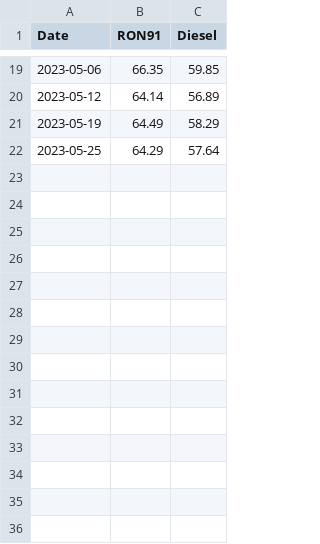
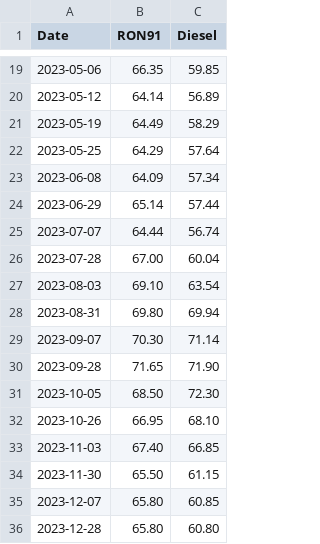
Before and after one commit to Evanna456/Philippine-Shell-Fuel-Price, a CSV file: data/Manila.csv, drawn as a sheet; only a part is shown, gaps mark what is left out; the diff names each change by its address in the sheet, - before the commit and + after, or states it on an @@ line.

Commit message:
update data

```diff
--- a/data/Manila.csv
+++ b/data/Manila.csv
+row 23: 2023-06-08 | 64.09 | 57.34
+row 24: 2023-06-29 | 65.14 | 57.44
+row 25: 2023-07-07 | 64.44 | 56.74
+row 26: 2023-07-28 | 67.00 | 60.04
+row 27: 2023-08-03 | 69.10 | 63.54
+row 28: 2023-08-31 | 69.80 | 69.94
+row 29: 2023-09-07 | 70.30 | 71.14
+row 30: 2023-09-28 | 71.65 | 71.90
+row 31: 2023-10-05 | 68.50 | 72.30
+row 32: 2023-10-26 | 66.95 | 68.10
+row 33: 2023-11-03 | 67.40 | 66.85
+row 34: 2023-11-30 | 65.50 | 61.15
+row 35: 2023-12-07 | 65.80 | 60.85
+row 36: 2023-12-28 | 65.80 | 60.80
```
Also changed, not shown: data/Cebu.csv, data/Davao.csv, 1 other file.
